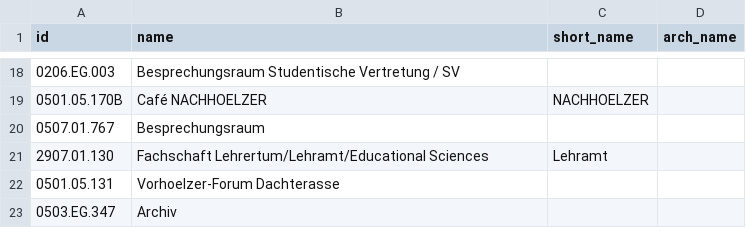
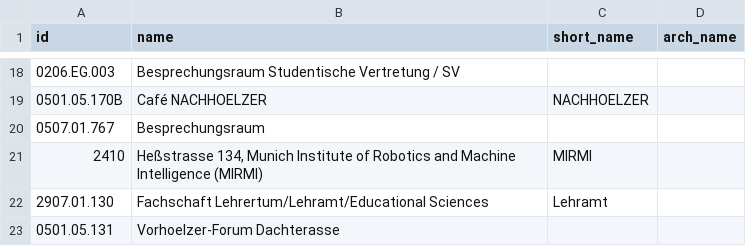
Before and after one commit to TUM-Dev/NavigaTUM, a CSV file: data/sources/names.csv, drawn as a sheet; only a part is shown, gaps mark what is left out; the shorter side is filled out with more unchanged rows; the diff names each change by its address in the sheet, - before the commit and + after, or states it on an @@ line.

Commit message:
chore(data): 1 property edit (#3626)
1 property edit

Co-authored-by: GitHub Actions <actions@github.com>

```diff
--- a/data/sources/names.csv
+++ b/data/sources/names.csv
+row 21: 2410 | Heßstrasse 134, Munich Institute of Robotics and Machine Intelligence (MIRMI) | MIRMI
```
